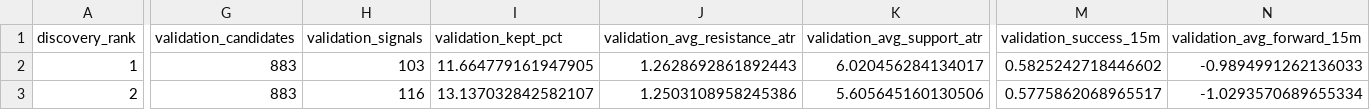
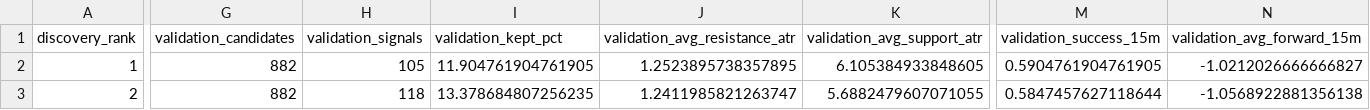
Before and after one commit to Hoso99/gold-forecast-dashboard, a CSV file: candle_dynamics_structure48_validation_v94.csv, drawn as a sheet; only a part is shown, gaps mark what is left out; the diff covers the shown part only; the diff names each change by its address in the sheet, - before the commit and + after, or states it on an @@ line.

```diff
--- a/candle_dynamics_structure48_validation_v94.csv
+++ b/candle_dynamics_structure48_validation_v94.csv
-G2:G3 (validation_candidates): 883
+G2:G3 (validation_candidates): 882
-H2 (validation_signals): 103
+H2 (validation_signals): 105
-I2 (validation_kept_pct): 11.664779161947905
+I2 (validation_kept_pct): 11.904761904761905
-J2 (validation_avg_resistance_atr): 1.2628692861892443
+J2 (validation_avg_resistance_atr): 1.2523895738357895
-K2 (validation_avg_support_atr): 6.020456284134017
+K2 (validation_avg_support_atr): 6.105384933848605
-M2 (validation_success_15m): 0.5825242718446602
+M2 (validation_success_15m): 0.5904761904761905
-N2 (validation_avg_forward_15m): -0.9894991262136033
+N2 (validation_avg_forward_15m): -1.0212026666666827
-H3 (validation_signals): 116
+H3 (validation_signals): 118
-I3 (validation_kept_pct): 13.137032842582107
+I3 (validation_kept_pct): 13.378684807256235
-J3 (validation_avg_resistance_atr): 1.2503108958245386
+J3 (validation_avg_resistance_atr): 1.2411985821263747
-K3 (validation_avg_support_atr): 5.605645160130506
+K3 (validation_avg_support_atr): 5.6882479607071055
-M3 (validation_success_15m): 0.5775862068965517
+M3 (validation_success_15m): 0.5847457627118644
-N3 (validation_avg_forward_15m): -1.0293570689655334
+N3 (validation_avg_forward_15m): -1.0568922881356138
```
Also changed, not shown: 182 edited cells elsewhere in this file, candle_dynamics_continuation_score_ablation_v94.csv, candle_dynamics_multifactor_search_v94.csv, 28 other files.
